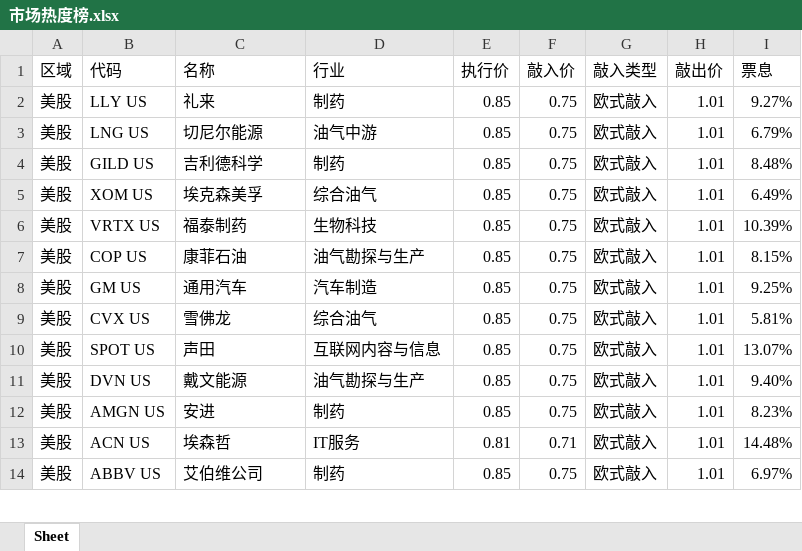
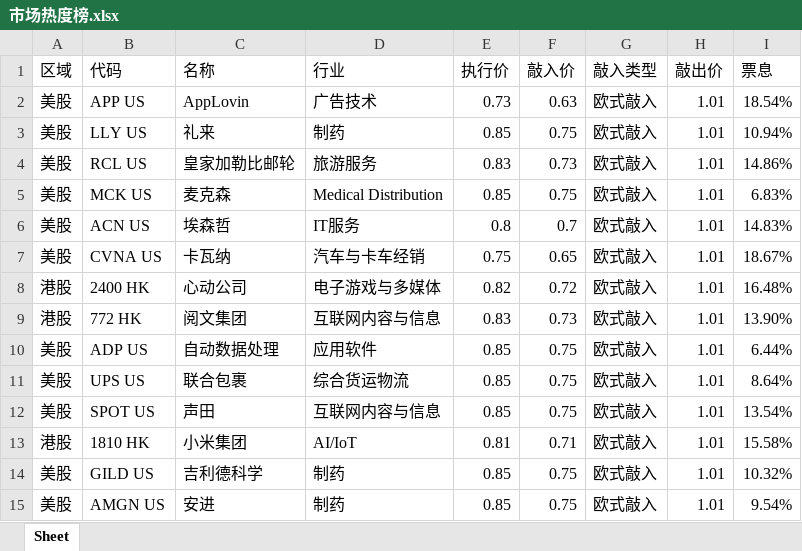
Before and after one commit to structuredproducts-blip/structuredproducts-blip.github.io, an Excel workbook: 市场热度榜.xlsx, sheet Sheet, drawn as a sheet; only a part is shown; values as stored, in another font and other column widths than the file's, no borders; removed rows and columns are numbered as before the commit, all else as after; the diff covers the shown part only; the diff names each change by its address in the sheet, - before the commit and + after, or states it on an @@ line.

```diff
--- a/市场热度榜.xlsx (sheet Sheet)
+++ b/市场热度榜.xlsx (sheet Sheet)
+row 2: 美股 | APP US | AppLovin | 广告技术 | 0.73 | 0.63 | 欧式敲入 | 1.01 | 18.54%
-I3 (票息): 9.27%
+I3 (票息): 10.94%
-row 3: 美股 | LNG US | 切尼尔能源 | 油气中游 | 0.85 | 0.75 | 欧式敲入 | 1.01 | 6.79%
-row 4: 美股 | GILD US | 吉利德科学 | 制药 | 0.85 | 0.75 | 欧式敲入 | 1.01 | 8.48%
+row 4: 美股 | RCL US | 皇家加勒比邮轮 | 旅游服务 | 0.83 | 0.73 | 欧式敲入 | 1.01 | 14.86%
-B5 (代码): XOM US
+B5 (代码): MCK US
-C5 (名称): 埃克森美孚
+C5 (名称): 麦克森
-D5 (行业): 综合油气
+D5 (行业): Medical Distribution
-I5 (票息): 6.49%
+I5 (票息): 6.83%
-row 6: 美股 | VRTX US | 福泰制药 | 生物科技 | 0.85 | 0.75 | 欧式敲入 | 1.01 | 10.39%
+row 6: 美股 | ACN US | 埃森哲 | IT服务 | 0.8 | 0.7 | 欧式敲入 | 1.01 | 14.83%
+row 7: 美股 | CVNA US | 卡瓦纳 | 汽车与卡车经销 | 0.75 | 0.65 | 欧式敲入 | 1.01 | 18.67%
+row 8: 港股 | 2400 HK | 心动公司 | 电子游戏与多媒体 | 0.82 | 0.72 | 欧式敲入 | 1.01 | 16.48%
+row 9: 港股 | 772 HK | 阅文集团 | 互联网内容与信息 | 0.83 | 0.73 | 欧式敲入 | 1.01 | 13.90%
-B10 (代码): COP US
+B10 (代码): ADP US
-C10 (名称): 康菲石油
+C10 (名称): 自动数据处理
-D10 (行业): 油气勘探与生产
+D10 (行业): 应用软件
-I10 (票息): 8.15%
+I10 (票息): 6.44%
-row 8: 美股 | GM US | 通用汽车 | 汽车制造 | 0.85 | 0.75 | 欧式敲入 | 1.01 | 9.25%
-B11 (代码): CVX US
+B11 (代码): UPS US
-C11 (名称): 雪佛龙
+C11 (名称): 联合包裹
-D11 (行业): 综合油气
+D11 (行业): 综合货运物流
-I11 (票息): 5.81%
+I11 (票息): 8.64%
-I12 (票息): 13.07%
+I12 (票息): 13.54%
+row 13: 港股 | 1810 HK | 小米集团 | AI/IoT | 0.81 | 0.71 | 欧式敲入 | 1.01 | 15.58%
-B14 (代码): DVN US
+B14 (代码): GILD US
-C14 (名称): 戴文能源
+C14 (名称): 吉利德科学
-D14 (行业): 油气勘探与生产
+D14 (行业): 制药
-I14 (票息): 9.40%
+I14 (票息): 10.32%
-I15 (票息): 8.23%
+I15 (票息): 9.54%
-row 13: 美股 | ACN US | 埃森哲 | IT服务 | 0.81 | 0.71 | 欧式敲入 | 1.01 | 14.48%
-row 14: 美股 | ABBV US | 艾伯维公司 | 制药 | 0.85 | 0.75 | 欧式敲入 | 1.01 | 6.97%
```
Also changed, not shown: 4 added rows, 5 removed rows and 4 edited cells elsewhere in this sheet, 低波精选组.xlsx, 高波精选组.xlsx, 1 other file.
